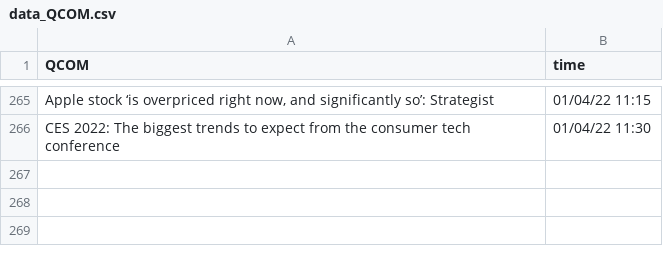
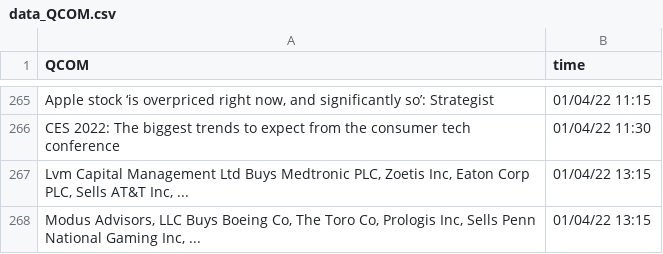
Before and after one commit to SophieLiuYQ/HeterogeneousComputing, a CSV file: data_QCOM.csv, drawn as a sheet; only a part is shown, gaps mark what is left out; the diff names each change by its address in the sheet, - before the commit and + after, or states it on an @@ line.

```diff
--- a/data_QCOM.csv
+++ b/data_QCOM.csv
+row 267: Lvm Capital Management Ltd Buys Medtronic PLC, Zoetis Inc, Eaton Corp PLC, Sells AT&T Inc, ... | 01/04/22 13:15
+row 268: Modus Advisors, LLC Buys Boeing Co, The Toro Co, Prologis Inc, Sells Penn National Gaming Inc, ... | 01/04/22 13:15
```
Also changed, not shown: price_AAPL.csv, price_AMD.csv, 6 other files.
